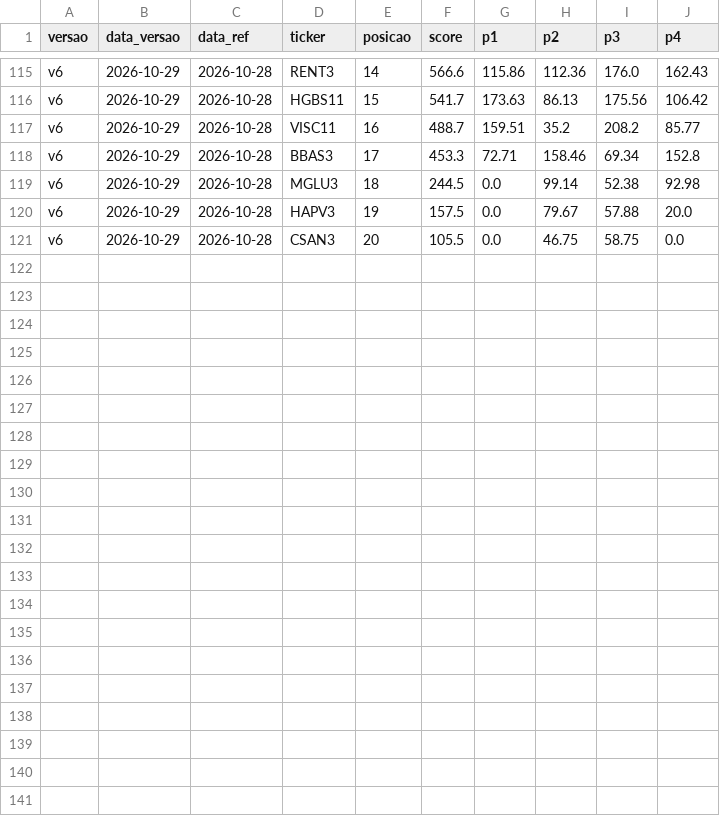
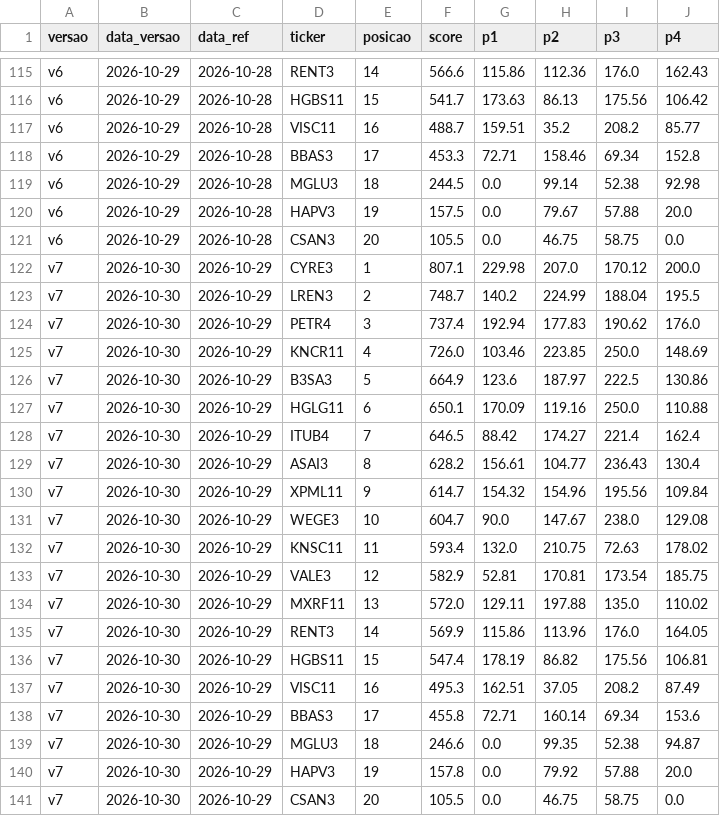
Before and after one commit to Arthas3000/ativos, a CSV file: 03_painel/historico/scores_historico.csv, drawn as a sheet; only a part is shown, gaps mark what is left out; the diff names each change by its address in the sheet, - before the commit and + after, or states it on an @@ line.

```diff
--- a/03_painel/historico/scores_historico.csv
+++ b/03_painel/historico/scores_historico.csv
+row 122: v7 | 2026-10-30 | 2026-10-29 | CYRE3 | 1 | 807.1 | 229.98 | 207.0 | 170.12 | 200.0
+row 123: v7 | 2026-10-30 | 2026-10-29 | LREN3 | 2 | 748.7 | 140.2 | 224.99 | 188.04 | 195.5
+row 124: v7 | 2026-10-30 | 2026-10-29 | PETR4 | 3 | 737.4 | 192.94 | 177.83 | 190.62 | 176.0
+row 125: v7 | 2026-10-30 | 2026-10-29 | KNCR11 | 4 | 726.0 | 103.46 | 223.85 | 250.0 | 148.69
+row 126: v7 | 2026-10-30 | 2026-10-29 | B3SA3 | 5 | 664.9 | 123.6 | 187.97 | 222.5 | 130.86
+row 127: v7 | 2026-10-30 | 2026-10-29 | HGLG11 | 6 | 650.1 | 170.09 | 119.16 | 250.0 | 110.88
+row 128: v7 | 2026-10-30 | 2026-10-29 | ITUB4 | 7 | 646.5 | 88.42 | 174.27 | 221.4 | 162.4
+row 129: v7 | 2026-10-30 | 2026-10-29 | ASAI3 | 8 | 628.2 | 156.61 | 104.77 | 236.43 | 130.4
+row 130: v7 | 2026-10-30 | 2026-10-29 | XPML11 | 9 | 614.7 | 154.32 | 154.96 | 195.56 | 109.84
+row 131: v7 | 2026-10-30 | 2026-10-29 | WEGE3 | 10 | 604.7 | 90.0 | 147.67 | 238.0 | 129.08
+row 132: v7 | 2026-10-30 | 2026-10-29 | KNSC11 | 11 | 593.4 | 132.0 | 210.75 | 72.63 | 178.02
+row 133: v7 | 2026-10-30 | 2026-10-29 | VALE3 | 12 | 582.9 | 52.81 | 170.81 | 173.54 | 185.75
+row 134: v7 | 2026-10-30 | 2026-10-29 | MXRF11 | 13 | 572.0 | 129.11 | 197.88 | 135.0 | 110.02
+row 135: v7 | 2026-10-30 | 2026-10-29 | RENT3 | 14 | 569.9 | 115.86 | 113.96 | 176.0 | 164.05
+row 136: v7 | 2026-10-30 | 2026-10-29 | HGBS11 | 15 | 547.4 | 178.19 | 86.82 | 175.56 | 106.81
+row 137: v7 | 2026-10-30 | 2026-10-29 | VISC11 | 16 | 495.3 | 162.51 | 37.05 | 208.2 | 87.49
+row 138: v7 | 2026-10-30 | 2026-10-29 | BBAS3 | 17 | 455.8 | 72.71 | 160.14 | 69.34 | 153.6
+row 139: v7 | 2026-10-30 | 2026-10-29 | MGLU3 | 18 | 246.6 | 0.0 | 99.35 | 52.38 | 94.87
+row 140: v7 | 2026-10-30 | 2026-10-29 | HAPV3 | 19 | 157.8 | 0.0 | 79.92 | 57.88 | 20.0
+row 141: v7 | 2026-10-30 | 2026-10-29 | CSAN3 | 20 | 105.5 | 0.0 | 46.75 | 58.75 | 0.0
```
Also changed, not shown: 02_etapa2_score/dados_entrada.csv, 19 other files.
